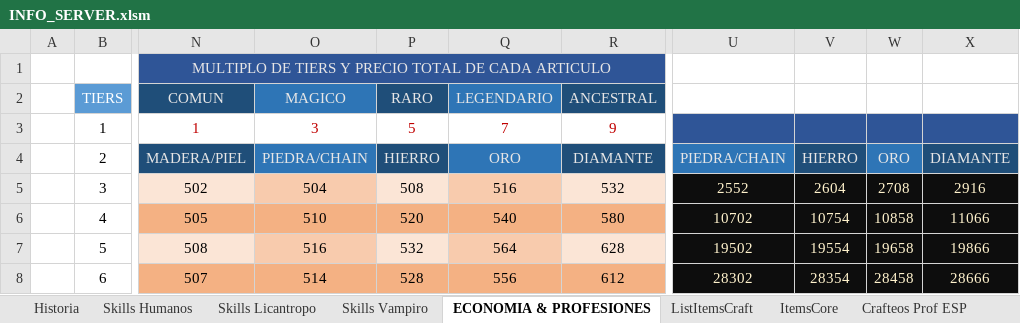
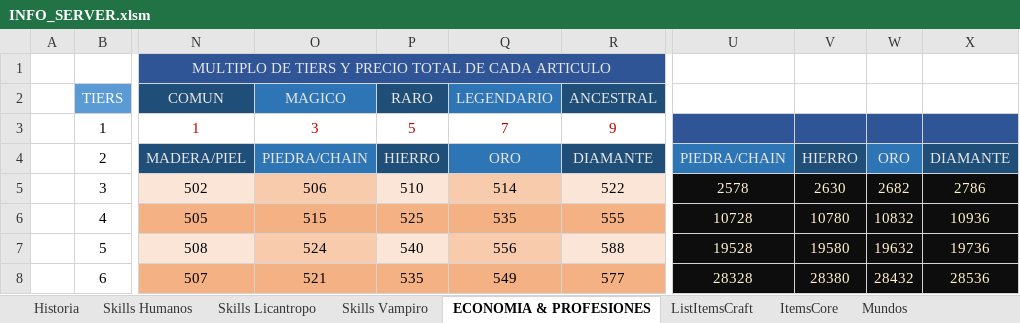
Before and after one commit to Decreeofpain/Hell-Tech, an Excel workbook: INFO_SERVER.xlsm, sheet ECONOMIA & PROFESIONES, drawn as a sheet; only a part is shown, gaps mark what is left out; values as stored, in another font and other column widths than the file's, no borders; the diff covers the shown part only; the diff names each change by its address in the sheet, - before the commit and + after, or states it on an @@ line.

```diff
--- a/INFO_SERVER.xlsm (sheet ECONOMIA & PROFESIONES)
+++ b/INFO_SERVER.xlsm (sheet ECONOMIA & PROFESIONES)
+sheet tab: Mundos
-O5 (MAGICO): 504
+O5 (MAGICO): 506
-P5 (RARO): 508
+P5 (RARO): 510
-Q5 (LEGENDARIO): 516
+Q5 (LEGENDARIO): 514
-R5 (ANCESTRAL): 532
+R5 (ANCESTRAL): 522
-U5: 2552
+U5: 2578
-V5: 2604
+V5: 2630
-W5: 2708
+W5: 2682
-X5: 2916
+X5: 2786
-O6 (MAGICO): 510
+O6 (MAGICO): 515
-P6 (RARO): 520
+P6 (RARO): 525
-Q6 (LEGENDARIO): 540
+Q6 (LEGENDARIO): 535
-R6 (ANCESTRAL): 580
+R6 (ANCESTRAL): 555
-U6: 10702
+U6: 10728
-V6: 10754
+V6: 10780
-W6: 10858
+W6: 10832
-X6: 11066
+X6: 10936
-O7 (MAGICO): 516
+O7 (MAGICO): 524
-P7 (RARO): 532
+P7 (RARO): 540
-Q7 (LEGENDARIO): 564
+Q7 (LEGENDARIO): 556
-R7 (ANCESTRAL): 628
+R7 (ANCESTRAL): 588
-U7: 19502
+U7: 19528
-V7: 19554
+V7: 19580
-W7: 19658
+W7: 19632
-X7: 19866
+X7: 19736
-O8 (MAGICO): 514
+O8 (MAGICO): 521
-P8 (RARO): 528
+P8 (RARO): 535
-Q8 (LEGENDARIO): 556
+Q8 (LEGENDARIO): 549
-R8 (ANCESTRAL): 612
+R8 (ANCESTRAL): 577
-U8: 28302
+U8: 28328
-V8: 28354
+V8: 28380
-W8: 28458
+W8: 28432
-X8: 28666
+X8: 28536
```
Also changed, not shown: 7 added rows, 7 removed rows, 67 edited cells and cell formats elsewhere in this sheet, sheet ListItemsCraft, sheet ItemsCore, sheet Crafteos MD, sheet Crafteos Mechanics, sheet MAIN, sheet chestplate comun, 24 more sheets, formulas that keep their value, 47 other files.
